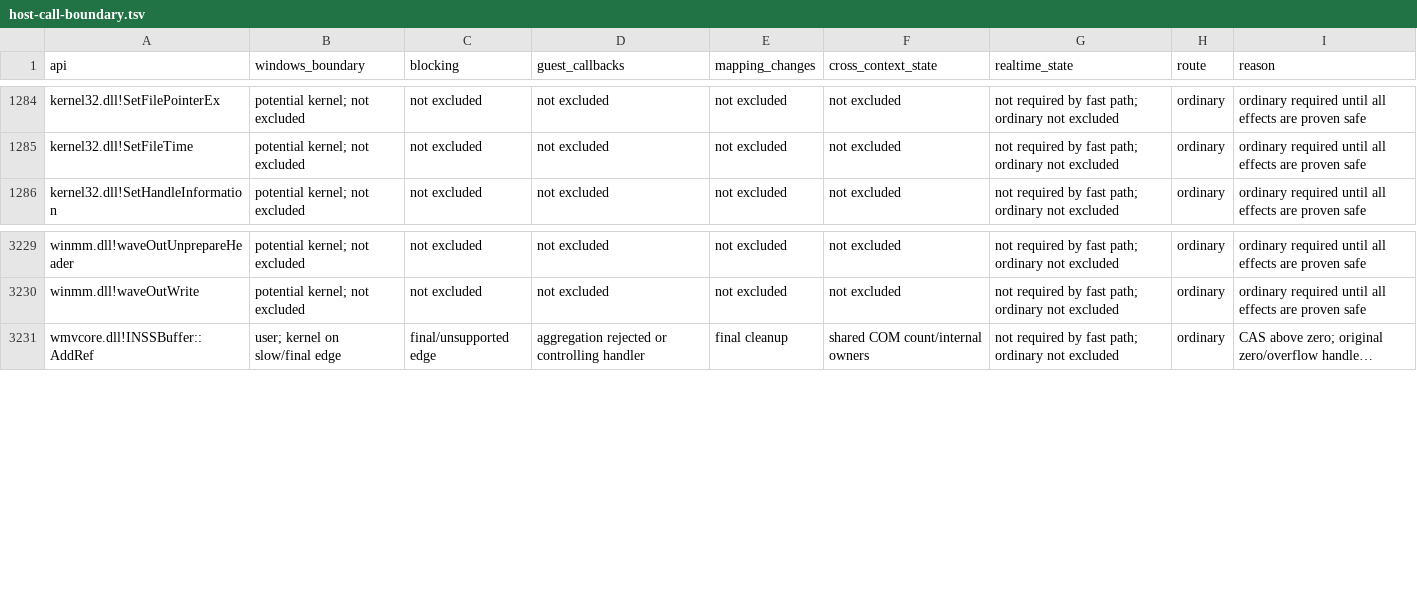
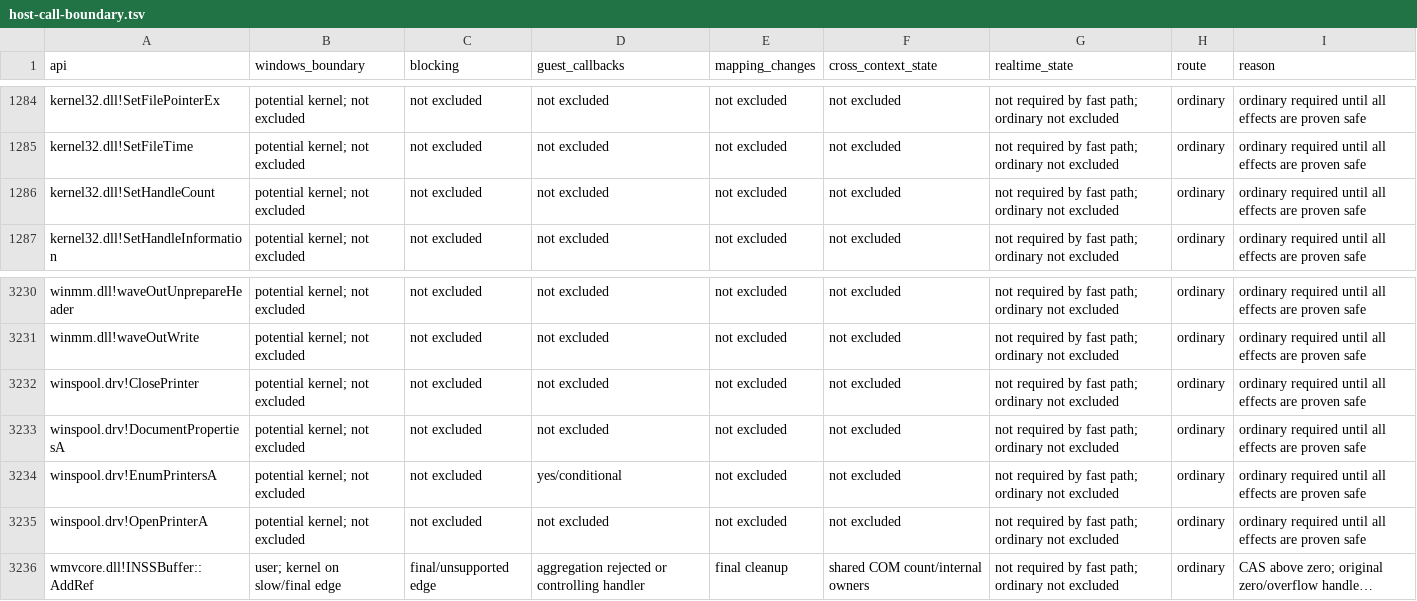
Before and after one commit to hitode-project/hitode, a TSV file: docs/host-call-boundary.tsv, drawn as a sheet; only a part is shown, gaps mark what is left out; long unchanged cells end in …; the diff names each change by its address in the sheet, - before the commit and + after, or states it on an @@ line.

Commit message:
feat(win32): model an empty printer catalog and local server ownership
Implement all four print exports in the closure. Local/connected enumeration returns a checked empty result; OpenPrinter distinguishes a real read-only local print server from absent devices, and ClosePrinter validates that owner. Device-mode queries fail without fabricated data. The server name shares the existing guest computer identity.

Restore the original SetHandleCount no-op: it is in the published Win7 export table despite the modern minimum-client label on Learn. Keep the existing implementation as required by the revised scope, and verify dynamic availability and calls on all three backends.

Printer lifetime, output and ordinary-user access controls pass on interpreter, JIT and Unicorn. Scoped Clippy and identity tests pass. Closure coverage: code 627, excluded 6, have 513, miss 108.

```diff
--- a/docs/host-call-boundary.tsv
+++ b/docs/host-call-boundary.tsv
+row 1286: kernel32.dll!SetHandleCount | potential kernel; not excluded | not excluded | not excluded | not excluded | not excluded | not required by fast path; ordinary not excluded | ordinary | ordinary required until all effects are proven safe
+row 3232: winspool.drv!ClosePrinter | potential kernel; not excluded | not excluded | not excluded | not excluded | not excluded | not required by fast path; ordinary not excluded | ordinary | ordinary required until all effects are proven safe
+row 3233: winspool.drv!DocumentPropertiesA | potential kernel; not excluded | not excluded | not excluded | not excluded | not excluded | not required by fast path; ordinary not excluded | ordinary | ordinary required until all effects are proven safe
+row 3234: winspool.drv!EnumPrintersA | potential kernel; not excluded | not excluded | yes/conditional | not excluded | not excluded | not required by fast path; ordinary not excluded | ordinary | ordinary required until all effects are proven safe
+row 3235: winspool.drv!OpenPrinterA | potential kernel; not excluded | not excluded | not excluded | not excluded | not excluded | not required by fast path; ordinary not excluded | ordinary | ordinary required until all effects are proven safe
```
Also changed, not shown: data/abi/post-win7.tsv, 8 other files.
